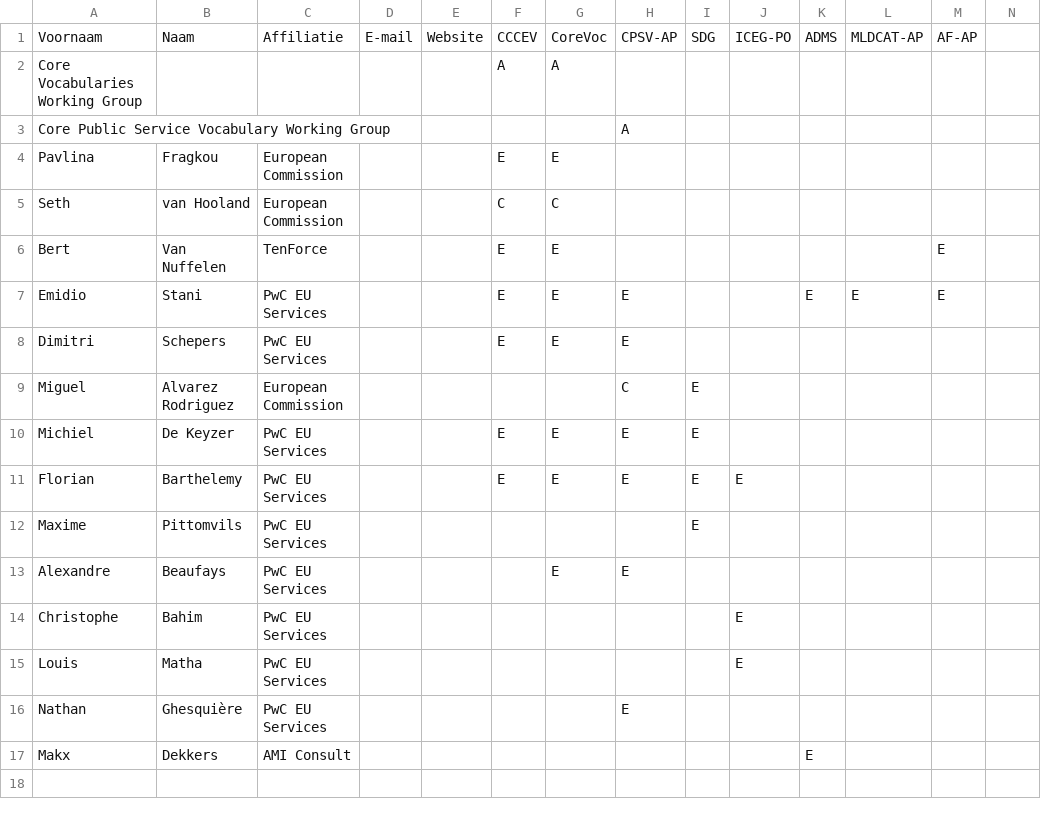
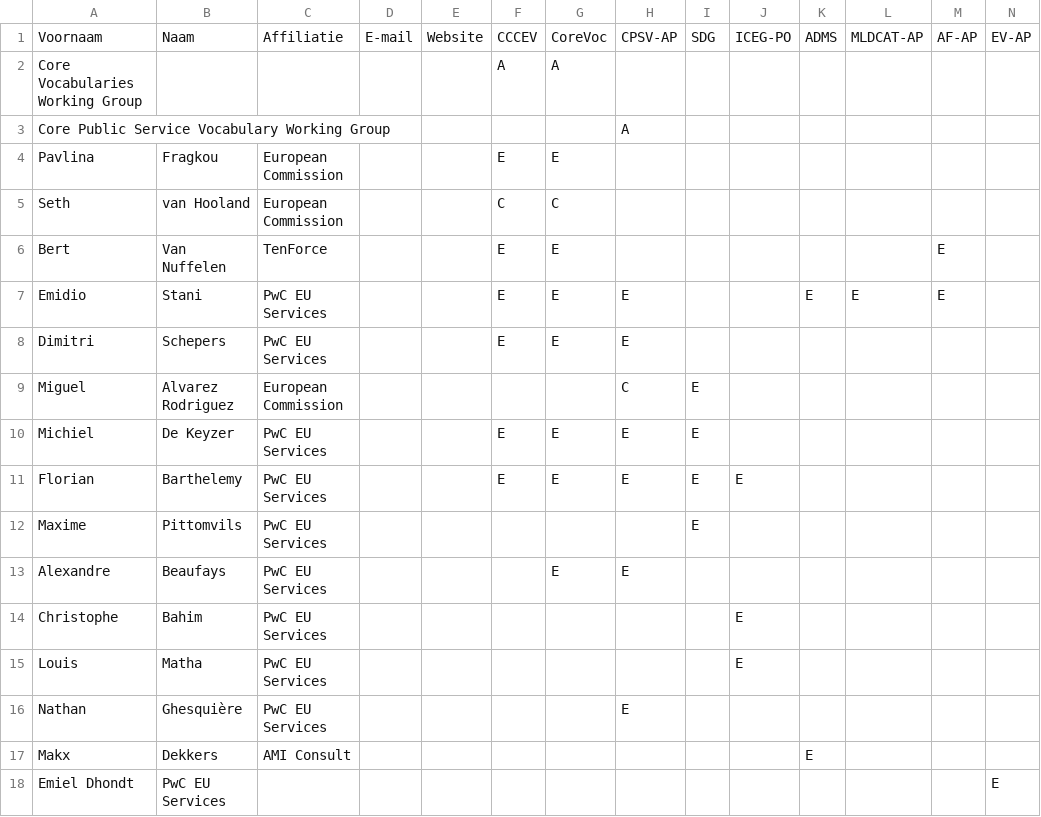
Before and after one commit to skontopo/uri.semic.eu-thema, a CSV file: stakeholders.csv, drawn as a sheet; the diff names each change by its address in the sheet, - before the commit and + after, or states it on an @@ line.

```diff
--- a/stakeholders.csv
+++ b/stakeholders.csv
-N1: (empty)
+N1: EV-AP
+row 18: Emiel Dhondt | PwC EU Services |  |  |  |  |  |  |  |  |  |  |  | E
```
Also changed, not shown: 7 other files.
